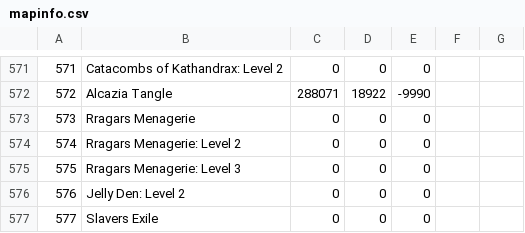
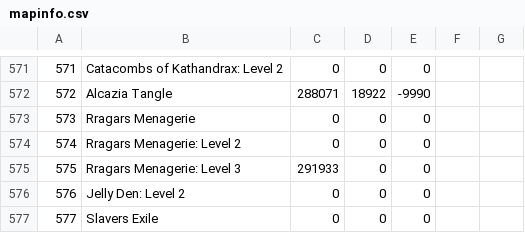
Before and after one commit to HasKha/GW-Pathing-Map-Visualization, a CSV file: GW_Map_Visualization/mapinfo.csv, drawn as a sheet; only a part is shown, gaps mark what is left out.

Commit message:
fix

```diff
--- a/GW_Map_Visualization/mapinfo.csv
+++ b/GW_Map_Visualization/mapinfo.csv
@@ -574,3 +574,3 @@
 574,Rragars Menagerie: Level 2,0,0,0,,
-575,Rragars Menagerie: Level 3,0,0,0,,
+575,Rragars Menagerie: Level 3,291933,0,0,,
 576,Jelly Den: Level 2,0,0,0,,
```
